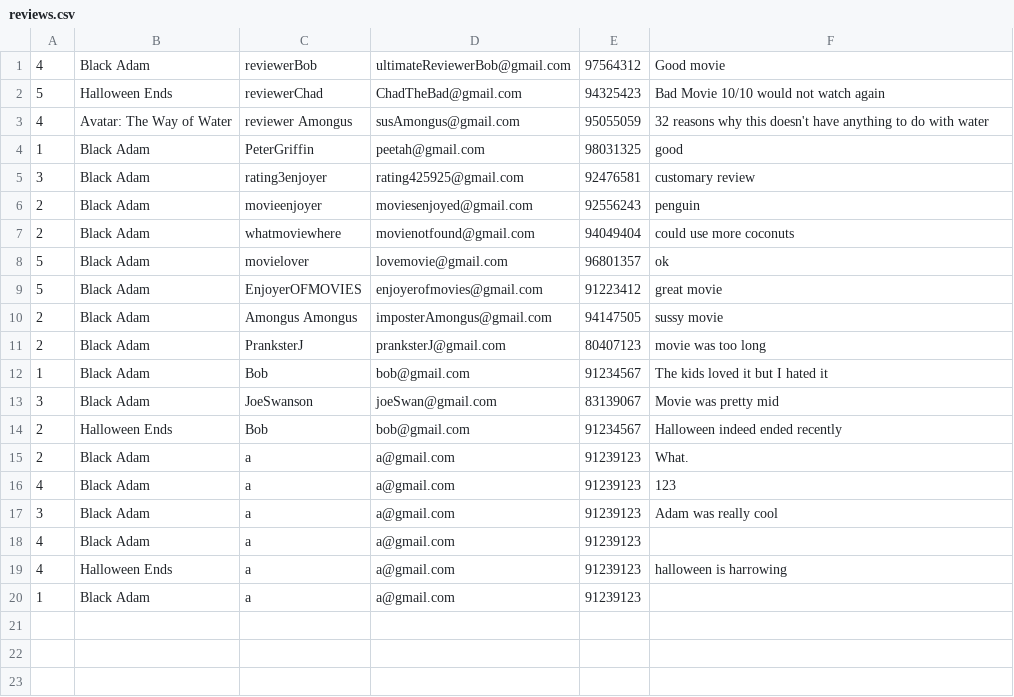
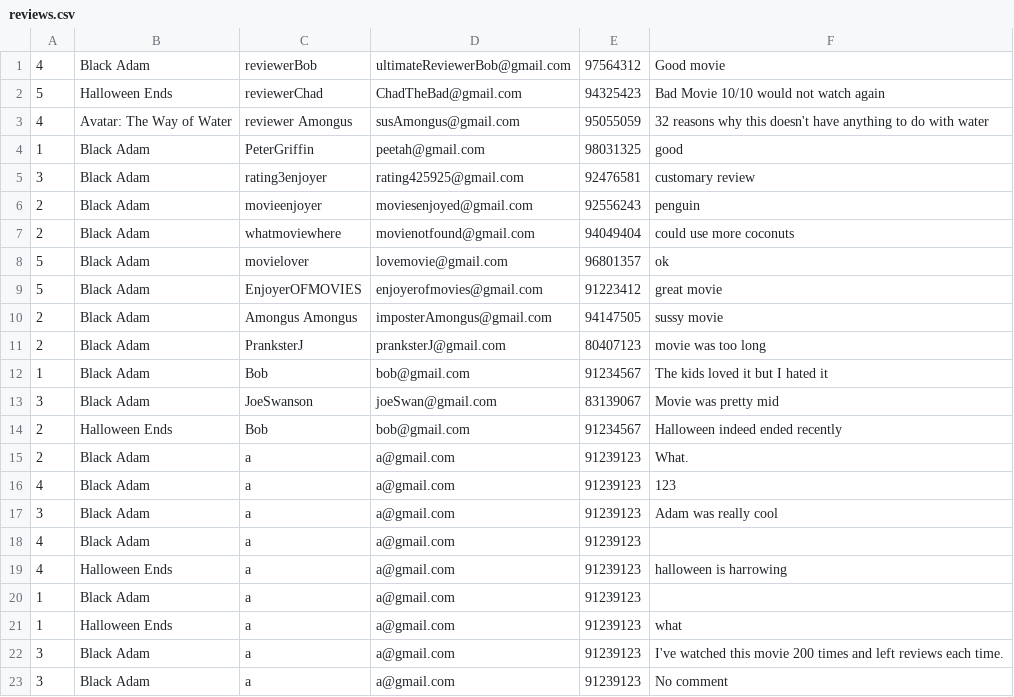
Before and after one commit to Worsl/JAVA_MOVIEBOOKING, a CSV file: src/data/reviews.csv, drawn as a sheet.

```diff
--- a/src/data/reviews.csv
+++ b/src/data/reviews.csv
@@ -20 +20,4 @@
 1,Black Adam,a,a@gmail.com,91239123,
+1,Halloween Ends,a,a@gmail.com,91239123,what
+3,Black Adam,a,a@gmail.com,91239123,I've watched this movie 200 times and left reviews each time.
+3,Black Adam,a,a@gmail.com,91239123,No comment
```
Also changed, not shown: src/data/holidays.csv, 2 other files.
